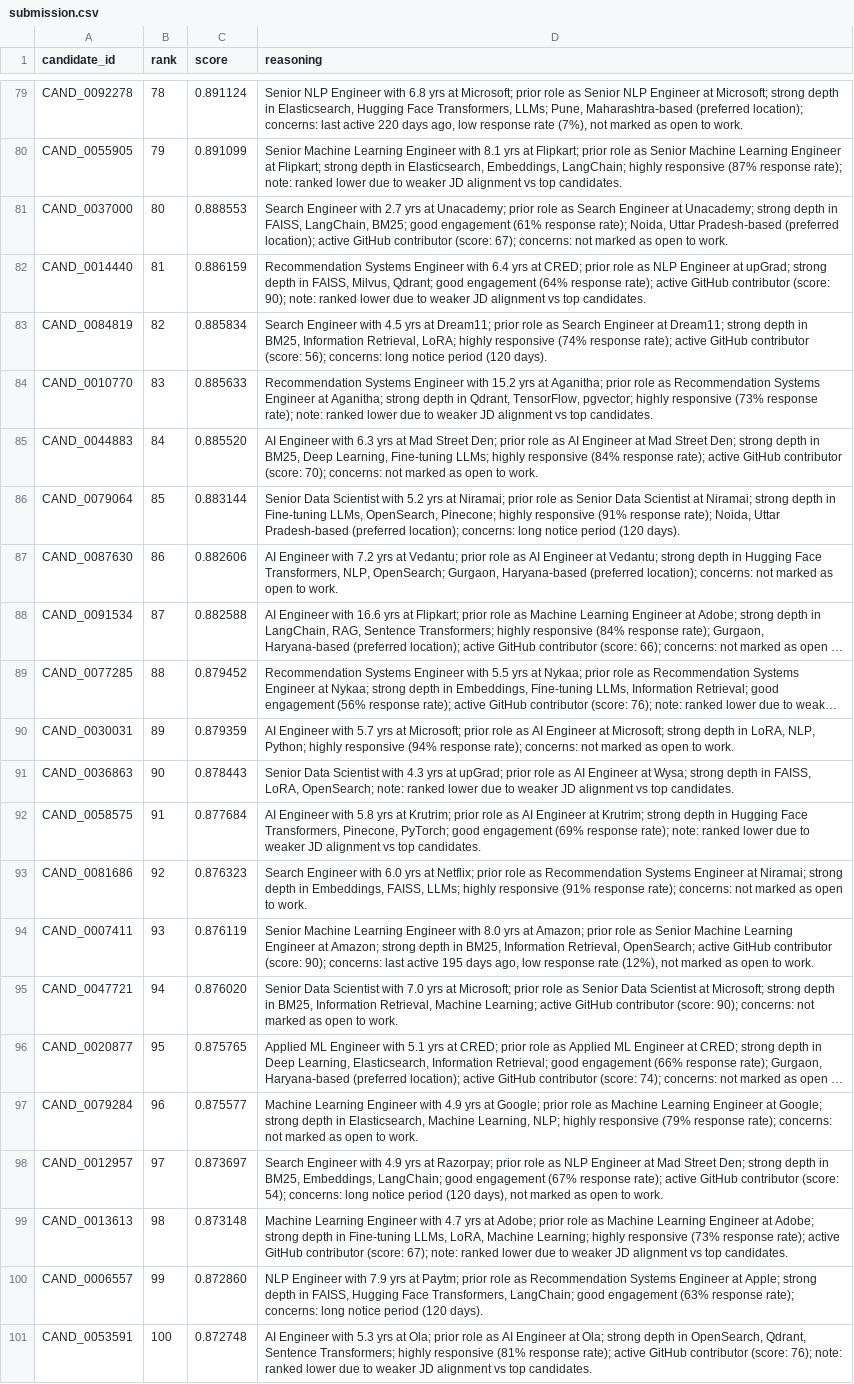
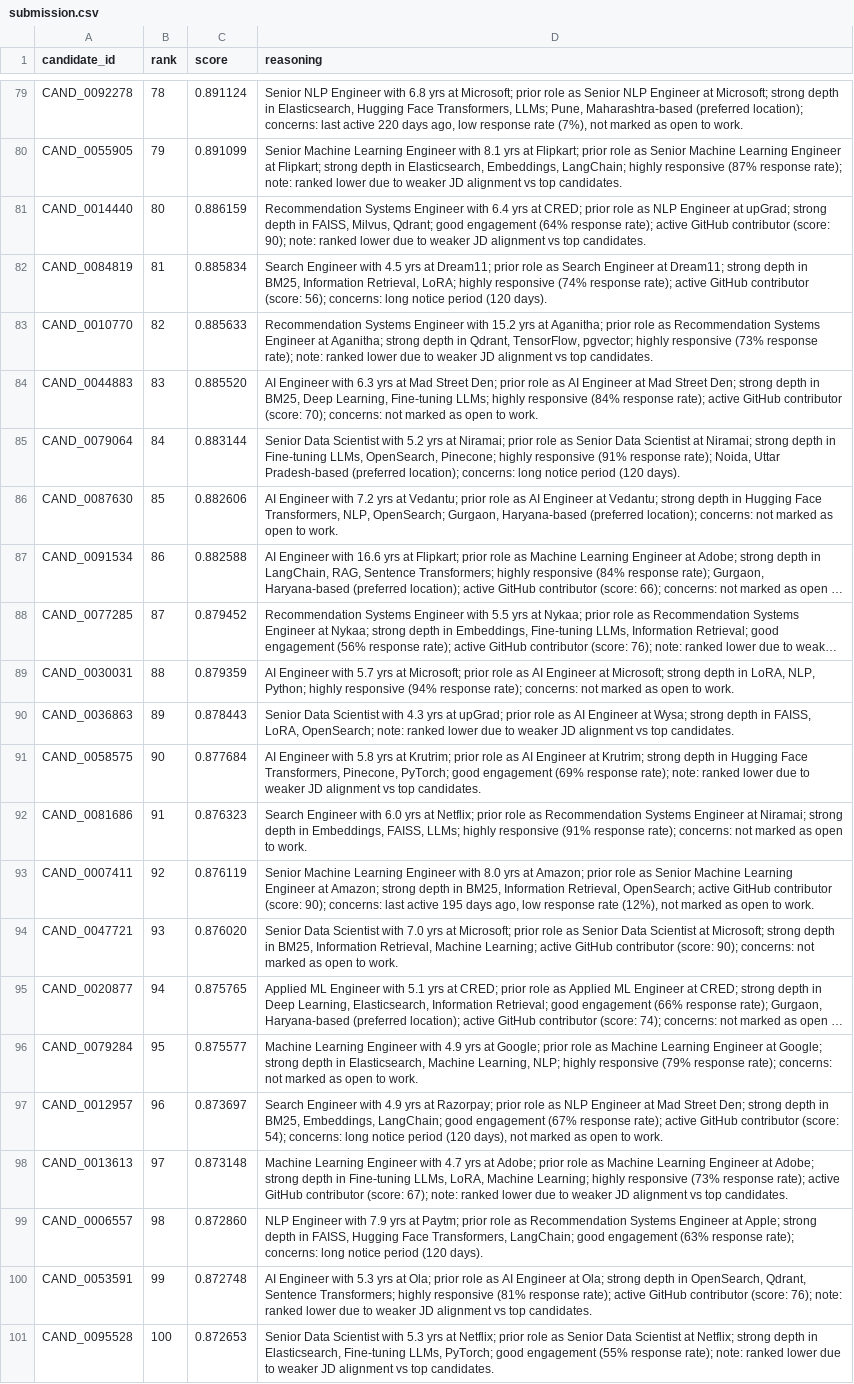
Before and after one commit to yashwanthyk15/intelligent-candidate-ranking, a CSV file: submission.csv, drawn as a sheet; only a part is shown, gaps mark what is left out; long unchanged cells end in …; removed rows and columns are numbered as before the commit, all else as after; the diff names each change by its address in the sheet, - before the commit and + after, or states it on an @@ line.

```diff
--- a/submission.csv
+++ b/submission.csv
-row 81: CAND_0037000 | 80 | 0.888553 | Search Engineer with 2.7 yrs at Unacademy; prior role as Search Engineer at Unacademy; strong depth in FAISS, LangChain, BM25; good engagement (61% response rate); Noida, Uttar Pradesh-based (preferred location); active GitHub contributor (score: 67); concerns: not marked as open to work.
-B81 (rank): 81
+B81 (rank): 80
-B82 (rank): 82
+B82 (rank): 81
-B83 (rank): 83
+B83 (rank): 82
-B84 (rank): 84
+B84 (rank): 83
-B85 (rank): 85
+B85 (rank): 84
-B86 (rank): 86
+B86 (rank): 85
-B87 (rank): 87
+B87 (rank): 86
-B88 (rank): 88
+B88 (rank): 87
-B89 (rank): 89
+B89 (rank): 88
-B90 (rank): 90
+B90 (rank): 89
-B91 (rank): 91
+B91 (rank): 90
-B92 (rank): 92
+B92 (rank): 91
-B93 (rank): 93
+B93 (rank): 92
-B94 (rank): 94
+B94 (rank): 93
-B95 (rank): 95
+B95 (rank): 94
-B96 (rank): 96
+B96 (rank): 95
-B97 (rank): 97
+B97 (rank): 96
-B98 (rank): 98
+B98 (rank): 97
-B99 (rank): 99
+B99 (rank): 98
-B100 (rank): 100
+B100 (rank): 99
+row 101: CAND_0095528 | 100 | 0.872653 | Senior Data Scientist with 5.3 yrs at Netflix; prior role as Senior Data Scientist at Netflix; strong depth in Elasticsearch, Fine-tuning LLMs, PyTorch; good engagement (55% response rate); note: ranked lower due to weaker JD alignment vs top candidates.
```
Also changed, not shown: 3 other files.
